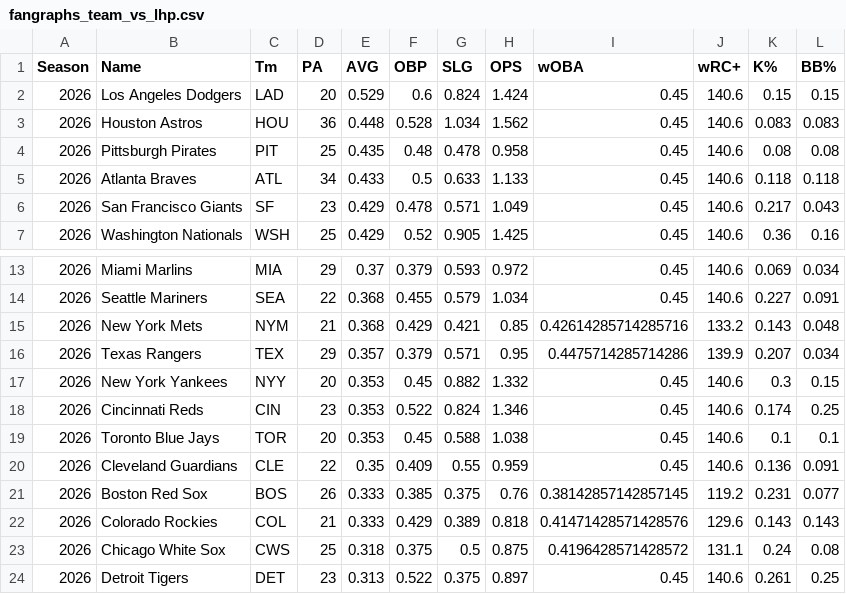
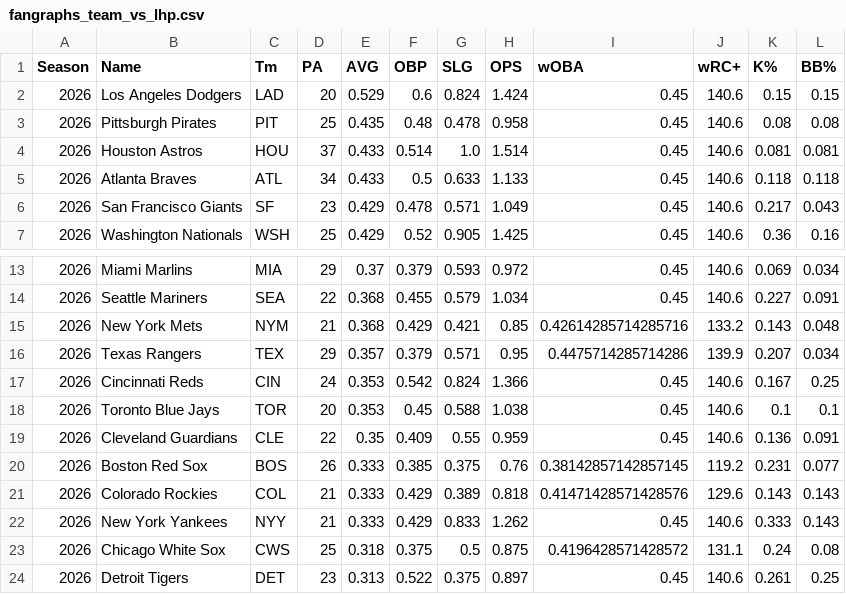
Before and after one commit to dgarcia2424/wizard-picks, a CSV file: data/raw/fangraphs_team_vs_lhp.csv, drawn as a sheet; only a part is shown, gaps mark what is left out.

```diff
--- a/data/raw/fangraphs_team_vs_lhp.csv
+++ b/data/raw/fangraphs_team_vs_lhp.csv
@@ -2,4 +2,4 @@ Season,Name,Tm,PA,AVG,OBP,SLG,OPS,wOBA,wRC+,K%,BB%
 2026,Los Angeles Dodgers,LAD,20,0.529,0.6,0.824,1.424,0.45,140.6,0.15,0.15
-2026,Houston Astros,HOU,36,0.448,0.528,1.034,1.562,0.45,140.6,0.083,0.083
 2026,Pittsburgh Pirates,PIT,25,0.435,0.48,0.478,0.958,0.45,140.6,0.08,0.08
+2026,Houston Astros,HOU,37,0.433,0.514,1.0,1.514,0.45,140.6,0.081,0.081
 2026,Atlanta Braves,ATL,34,0.433,0.5,0.633,1.133,0.45,140.6,0.118,0.118
@@ -16,4 +16,3 @@ Season,Name,Tm,PA,AVG,OBP,SLG,OPS,wOBA,wRC+,K%,BB%
 2026,Texas Rangers,TEX,29,0.357,0.379,0.571,0.95,0.4475714285714286,139.9,0.207,0.034
-2026,New York Yankees,NYY,20,0.353,0.45,0.882,1.332,0.45,140.6,0.3,0.15
-2026,Cincinnati Reds,CIN,23,0.353,0.522,0.824,1.346,0.45,140.6,0.174,0.25
+2026,Cincinnati Reds,CIN,24,0.353,0.542,0.824,1.366,0.45,140.6,0.167,0.25
 2026,Toronto Blue Jays,TOR,20,0.353,0.45,0.588,1.038,0.45,140.6,0.1,0.1
@@ -22,2 +21,3 @@ Season,Name,Tm,PA,AVG,OBP,SLG,OPS,wOBA,wRC+,K%,BB%
 2026,Colorado Rockies,COL,21,0.333,0.429,0.389,0.818,0.41471428571428576,129.6,0.143,0.143
+2026,New York Yankees,NYY,21,0.333,0.429,0.833,1.262,0.45,140.6,0.333,0.143
 2026,Chicago White Sox,CWS,25,0.318,0.375,0.5,0.875,0.4196428571428572,131.1,0.24,0.08
```
Also changed, not shown: clv_audit.csv, data/raw/fangraphs_pitchers.csv, 26 other files.
